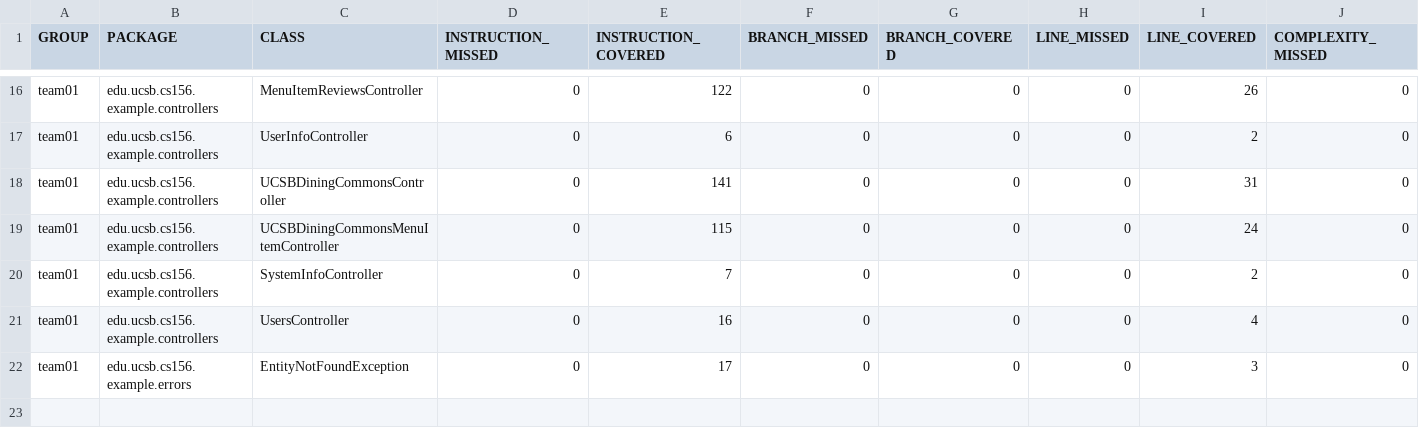
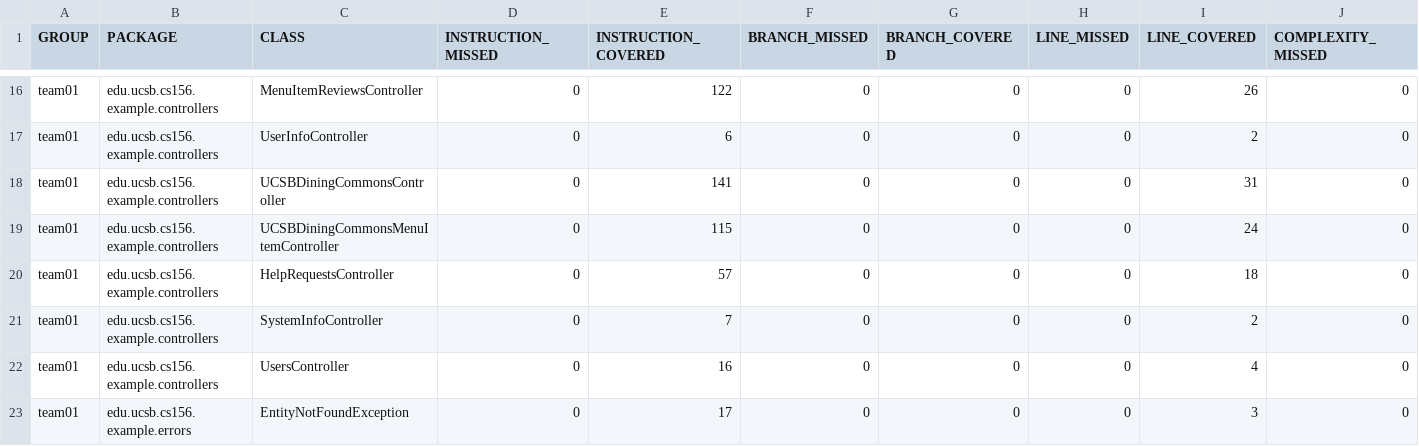
Before and after one commit to ucsb-cs156-s25/team01-s25-10, a CSV file: jacoco/jacoco.csv, drawn as a sheet; only a part is shown, gaps mark what is left out; rows hold the shown columns only; the diff names each change by its address in the sheet, - before the commit and + after, or states it on an @@ line.

Commit message:
Deploying to gh-pages from @ ucsb-cs156-s25/team01-s25-10@cfbb56d01cf2e7d8633a4d450dee8f28253bb0a2 🚀

```diff
--- a/jacoco/jacoco.csv
+++ b/jacoco/jacoco.csv
+row 20: team01 | edu.ucsb.cs156.example.controllers | HelpRequestsController | 0 | 57 | 0 | 0 | 0 | 18 | 0
```
Also changed, not shown: 7 other files.
